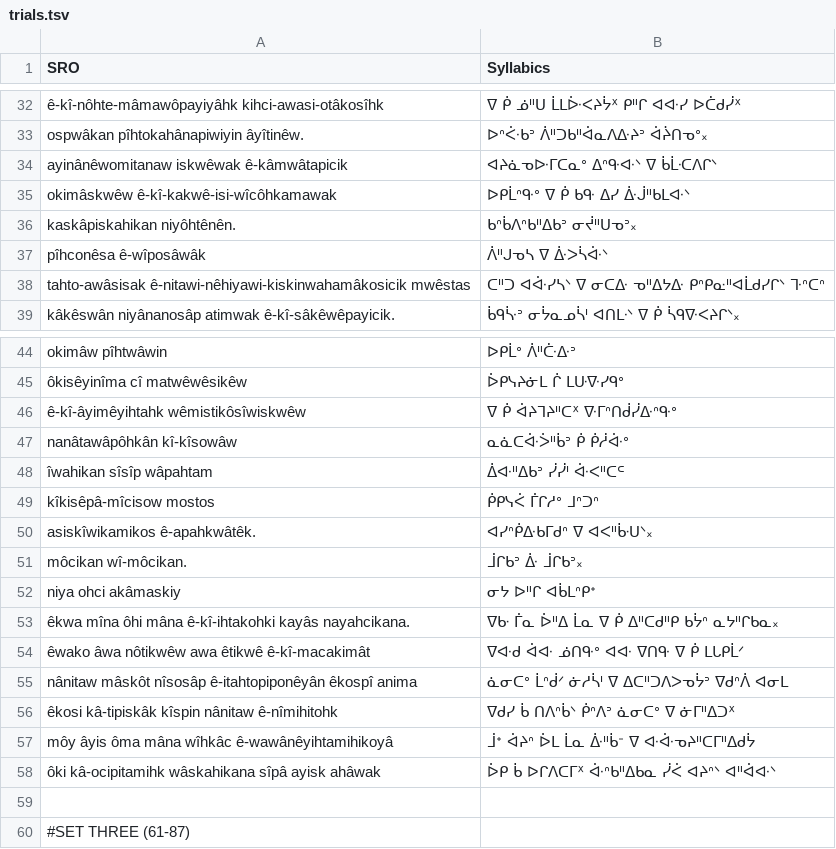
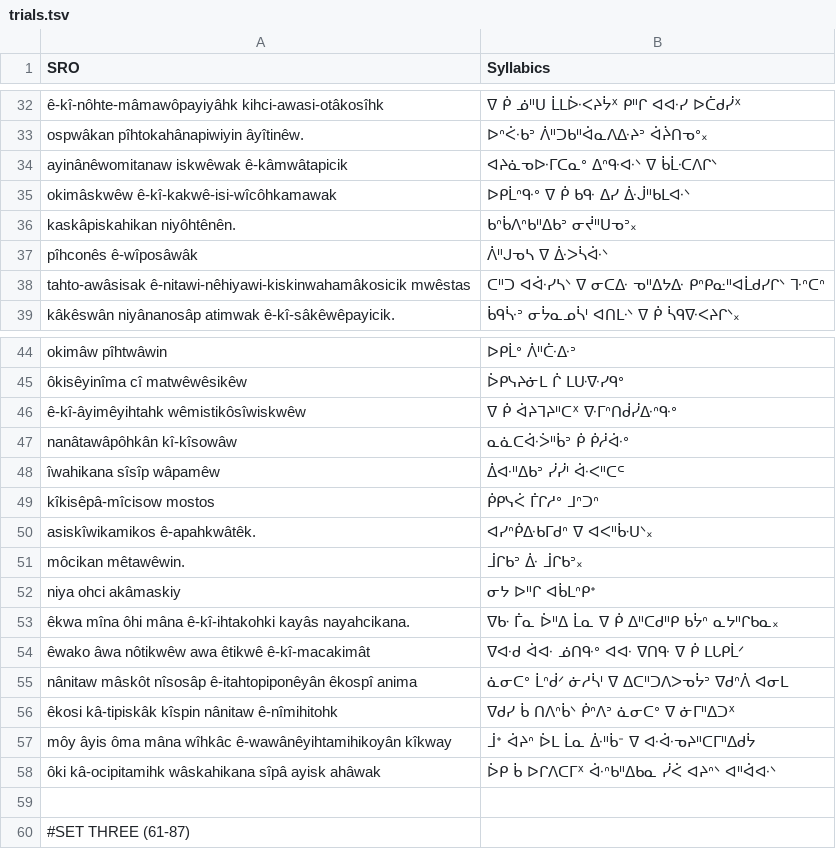
Before and after one commit to eddieantonio/typing-test, a TSV file: src/trials.tsv, drawn as a sheet; only a part is shown, gaps mark what is left out.

Commit message:
Fix a few sentences.

```diff
--- a/src/trials.tsv
+++ b/src/trials.tsv
@@ -36,3 +36,3 @@ okimâskwêw ê-kî-kakwê-isi-wîcôhkamawak	ᐅᑭᒫᐢᑵᐤ ᐁ ᑮ ᑲ
 kaskâpiskahikan niyôhtênên.	ᑲᐢᑳᐱᐢᑲᐦᐃᑲᐣ ᓂᔫᐦᑌᓀᐣ᙮
-pîhconêsa ê-wîposâwâk	ᐲᐦᒍᓀᓴ ᐁ ᐑᐳᓵᐚᐠ
+pîhconês ê-wîposâwâk	ᐲᐦᒍᓀᓴ ᐁ ᐑᐳᓵᐚᐠ
 tahto-awâsisak ê-nitawi-nêhiyawi-kiskinwahamâkosicik mwêstas	ᑕᐦᑐ ᐊᐚᓯᓴᐠ ᐁ ᓂᑕᐏ ᓀᐦᐃᔭᐏ ᑭᐢᑭᓌᐦᐊᒫᑯᓯᒋᐠ ᒭᐢᑕᐢ
@@ -47,6 +47,6 @@ okimâw pîhtwâwin	ᐅᑭᒫᐤ ᐲᐦᑤᐏᐣ
 nanâtawâpôhkân kî-kîsowâw	ᓇᓈᑕᐚᐴᐦᑳᐣ ᑮ ᑮᓲᐚᐤ
-îwahikan sîsîp wâpahtam	ᐄᐘᐦᐃᑲᐣ ᓰᓰᑊ ᐚᐸᐦᑕᒼ
+îwahikana sîsîp wâpamêw	ᐄᐘᐦᐃᑲᐣ ᓰᓰᑊ ᐚᐸᐦᑕᒼ
 kîkisêpâ-mîcisow mostos	ᑮᑭᓭᐹ ᒦᒋᓱᐤ ᒧᐢᑐᐢ
 asiskîwikamikos ê-apahkwâtêk.	ᐊᓯᐢᑮᐏᑲᒥᑯᐢ ᐁ ᐊᐸᐦᒁᑌᐠ᙮
-môcikan wî-môcikan.	ᒨᒋᑲᐣ ᐑ ᒨᒋᑲᐣ᙮
+môcikan mêtawêwin.	ᒨᒋᑲᐣ ᐑ ᒨᒋᑲᐣ᙮
 niya ohci akâmaskiy	ᓂᔭ ᐅᐦᒋ ᐊᑳᒪᐢᑭᕀ
@@ -56,3 +56,3 @@ nânitaw mâskôt nîsosâp ê-itahtopiponêyân êkospî anima	ᓈᓂᑕᐤ ᒫ
 êkosi kâ-tipiskâk kîspin nânitaw ê-nîmihitohk	ᐁᑯᓯ ᑳ ᑎᐱᐢᑳᐠ ᑮᐢᐱᐣ ᓈᓂᑕᐤ ᐁ ᓃᒥᐦᐃᑐᕽ
-môy âyis ôma mâna wîhkâc ê-wawânêyihtamihikoyâ	ᒨᕀ ᐋᔨᐢ ᐆᒪ ᒫᓇ ᐑᐦᑳᐨ ᐁ ᐘᐚᓀᔨᐦᑕᒥᐦᐃᑯᔮ
+môy âyis ôma mâna wîhkâc ê-wawânêyihtamihikoyân kîkway	ᒨᕀ ᐋᔨᐢ ᐆᒪ ᒫᓇ ᐑᐦᑳᐨ ᐁ ᐘᐚᓀᔨᐦᑕᒥᐦᐃᑯᔮ
 ôki kâ-ocipitamihk wâskahikana sîpâ ayisk ahâwak	ᐆᑭ ᑳ ᐅᒋᐱᑕᒥᕽ ᐚᐢᑲᐦᐃᑲᓇ ᓰᐹ ᐊᔨᐢᐠ ᐊᐦᐋᐘᐠ
```
